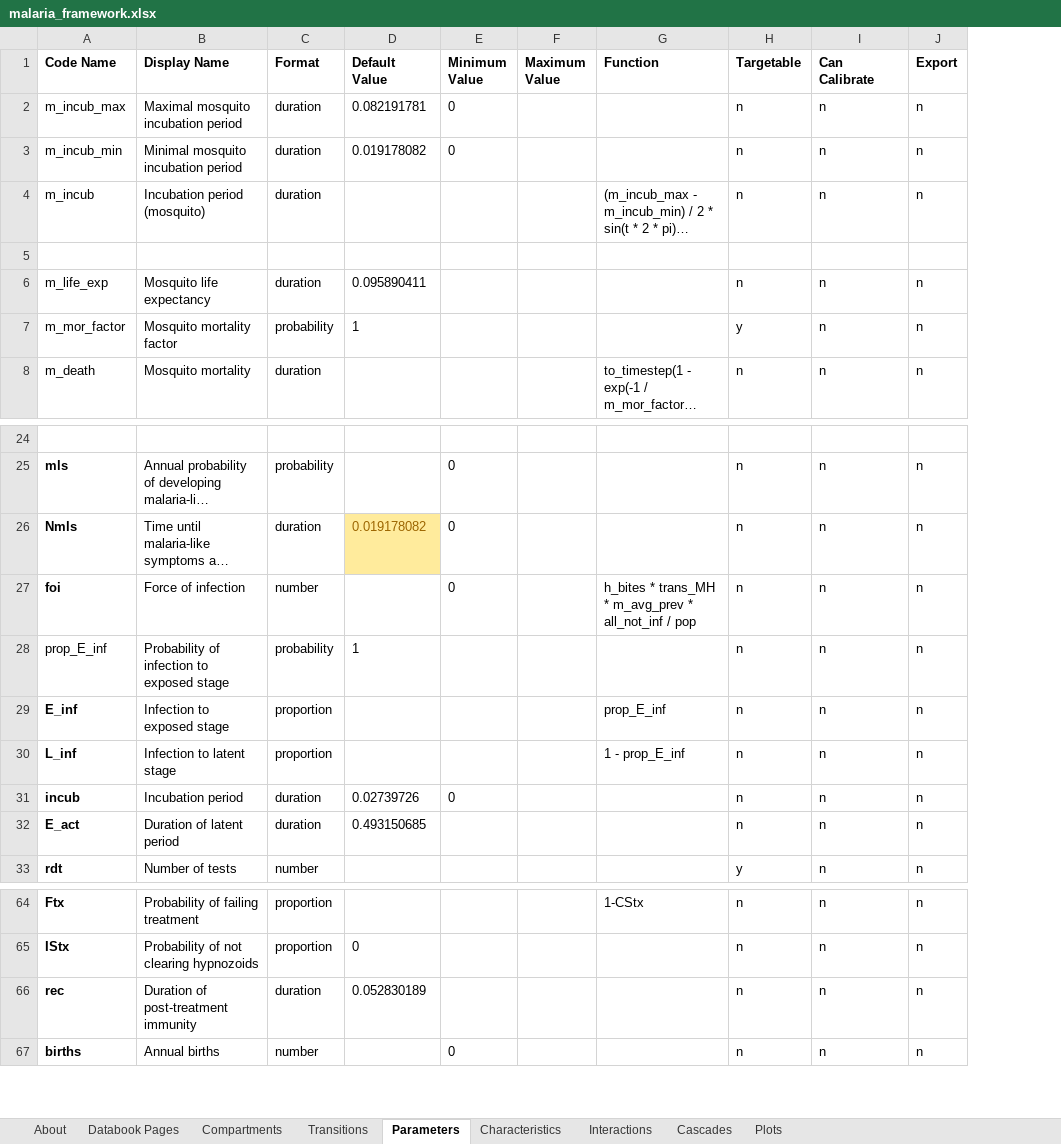
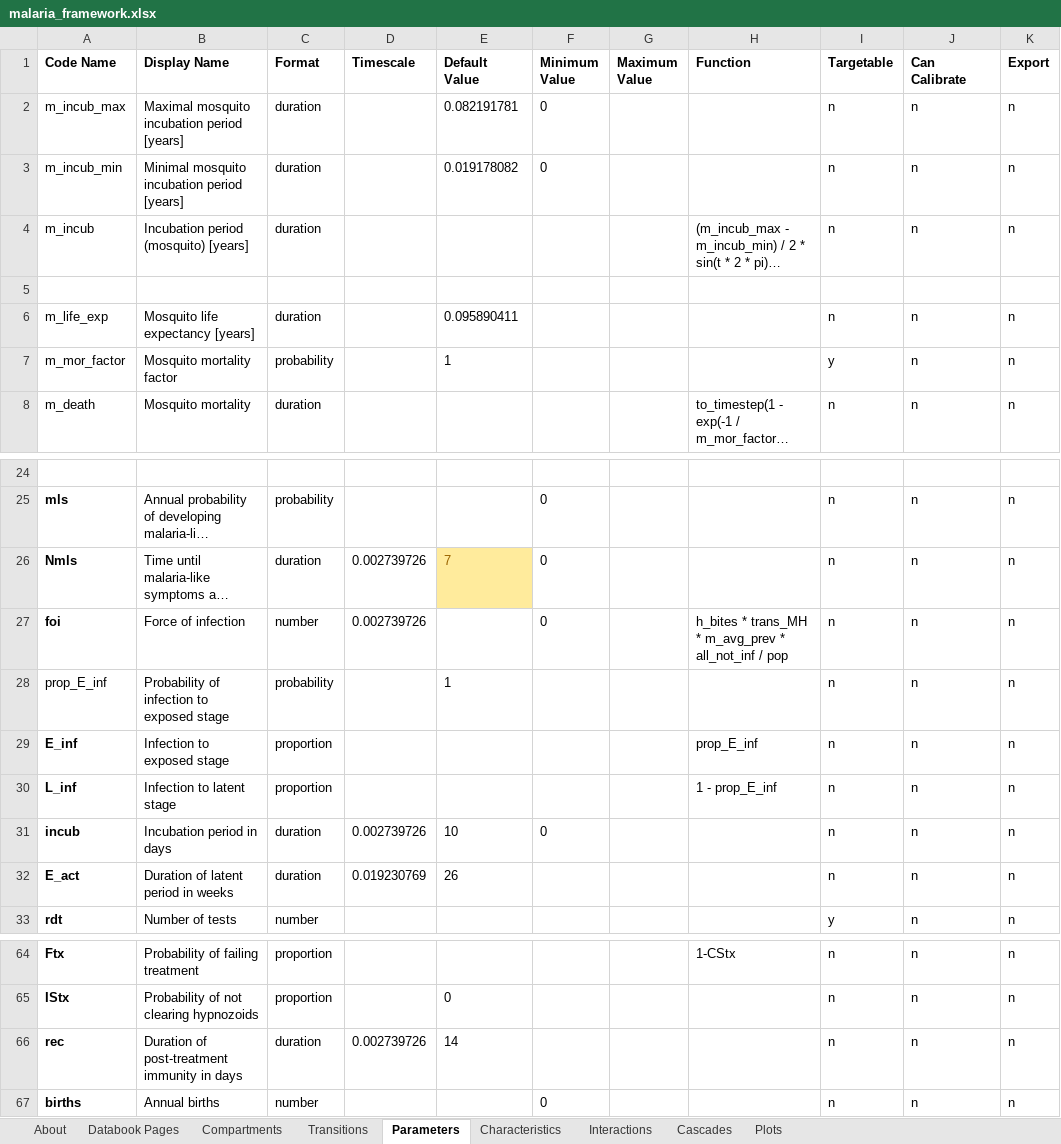
Before and after one commit to atomicateam/atomica, an Excel workbook: atomica/library/malaria_framework.xlsx, sheet Parameters, drawn as a sheet; only a part is shown, gaps mark what is left out; long unchanged cells end in …; values as stored, in another font and other column widths than the file's, no borders; addresses are those after the commit; the diff names each change by its address in the sheet, - before the commit and + after, or states it on an @@ line.

Commit message:
Initial check-in of different time scales in the framework

```diff
--- a/atomica/library/malaria_framework.xlsx (sheet Parameters)
+++ b/atomica/library/malaria_framework.xlsx (sheet Parameters)
+column D (Timescale), rows 26-32: 0.002739726 | 0.002739726 |  |  |  | 0.002739726 | 0.019230769; row 66: 0.002739726
-B2 (Display Name): Maximal mosquito incubation period
+B2 (Display Name): Maximal mosquito incubation period [years]
-B3 (Display Name): Minimal mosquito incubation period
+B3 (Display Name): Minimal mosquito incubation period [years]
-B4 (Display Name): Incubation period (mosquito)
+B4 (Display Name): Incubation period (mosquito) [years]
-B6 (Display Name): Mosquito life expectancy
+B6 (Display Name): Mosquito life expectancy [years]
-E26 (Default Value): 0.019178082
+E26 (Default Value): 7
-B31 (Display Name): Incubation period
+B31 (Display Name): Incubation period in days
-E31 (Default Value): 0.02739726
+E31 (Default Value): 10
-B32 (Display Name): Duration of latent period
+B32 (Display Name): Duration of latent period in weeks
-E32 (Default Value): 0.493150685
+E32 (Default Value): 26
-B66 (Display Name): Duration of post-treatment immunity
+B66 (Display Name): Duration of post-treatment immunity in days
-E66 (Default Value): 0.052830189
+E66 (Default Value): 14
```
Also changed, not shown: 1 other file.
